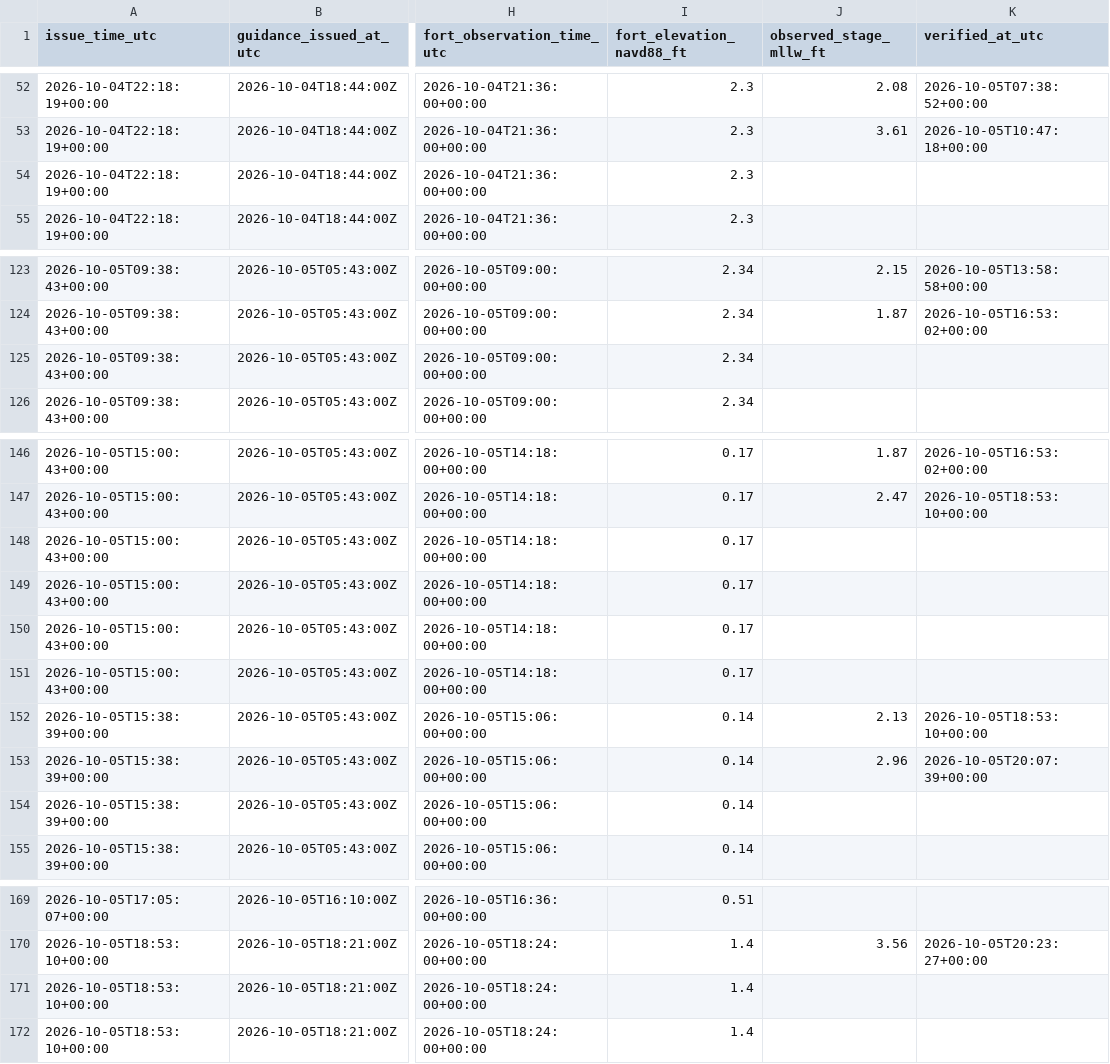
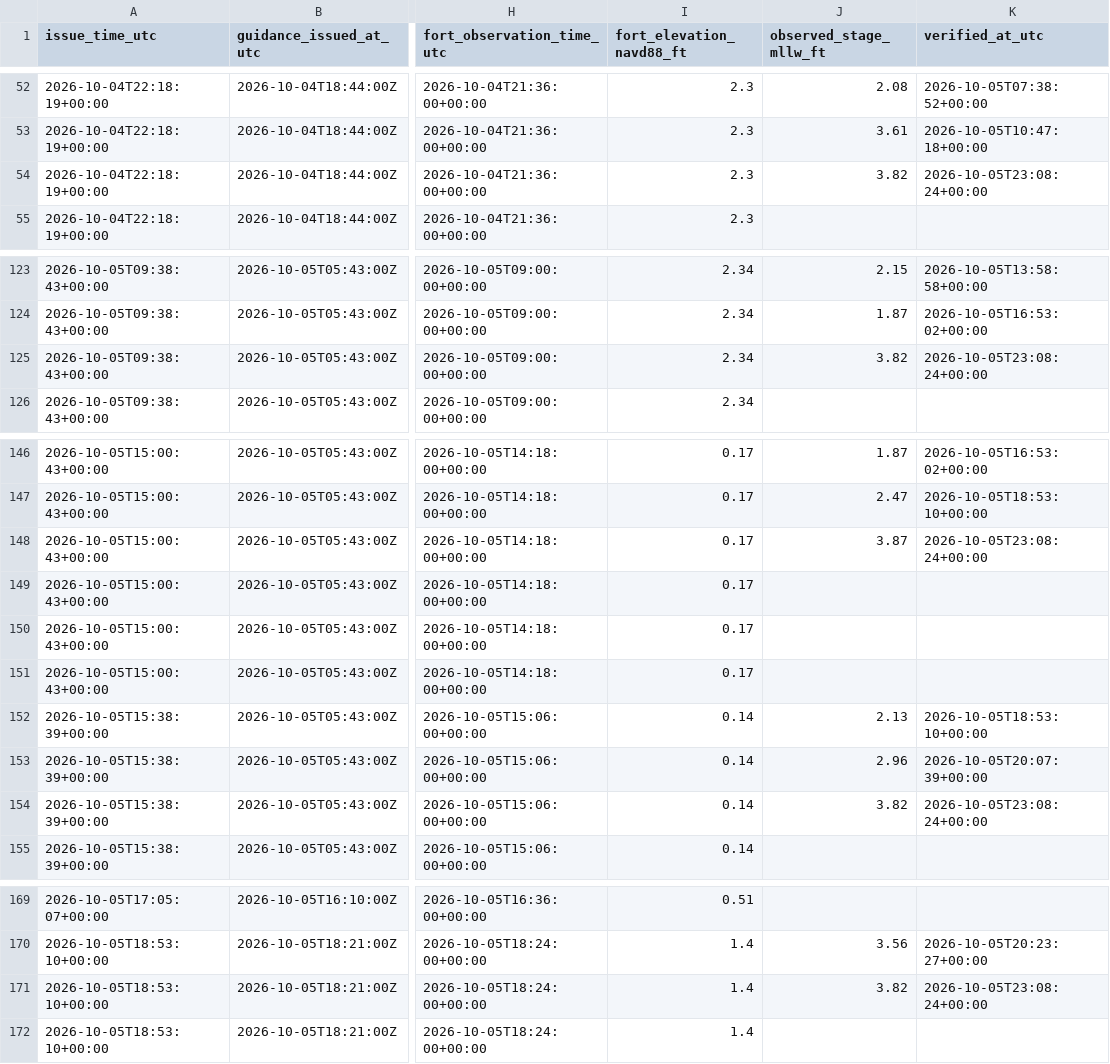
Before and after one commit to flatfoot584/mathews-flood-monitor, a CSV file: issued_forecast_archive.csv, drawn as a sheet; only a part is shown, gaps mark what is left out; the diff covers the shown part only; the diff names each change by its address in the sheet, - before the commit and + after, or states it on an @@ line.

```diff
--- a/issued_forecast_archive.csv
+++ b/issued_forecast_archive.csv
-J54 (observed_stage_mllw_ft): (empty)
+J54 (observed_stage_mllw_ft): 3.82
-K54 (verified_at_utc): (empty)
+K54 (verified_at_utc): 2026-10-05T23:08:24+00:00
-J125 (observed_stage_mllw_ft): (empty)
+J125 (observed_stage_mllw_ft): 3.82
-K125 (verified_at_utc): (empty)
+K125 (verified_at_utc): 2026-10-05T23:08:24+00:00
-J148 (observed_stage_mllw_ft): (empty)
+J148 (observed_stage_mllw_ft): 3.87
-K148 (verified_at_utc): (empty)
+K148 (verified_at_utc): 2026-10-05T23:08:24+00:00
-J154 (observed_stage_mllw_ft): (empty)
+J154 (observed_stage_mllw_ft): 3.82
-K154 (verified_at_utc): (empty)
+K154 (verified_at_utc): 2026-10-05T23:08:24+00:00
-J171 (observed_stage_mllw_ft): (empty)
+J171 (observed_stage_mllw_ft): 3.82
-K171 (verified_at_utc): (empty)
+K171 (verified_at_utc): 2026-10-05T23:08:24+00:00
```
Also changed, not shown: 6 added rows and 14 edited cells elsewhere in this file, forecast_48h.csv, realtime_recent_observations.csv, 11 other files.
